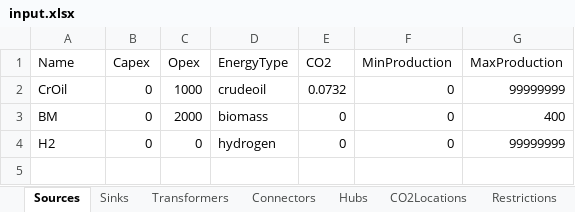
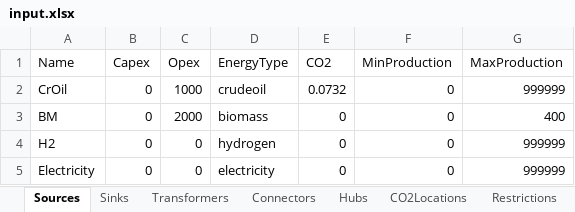
Before and after one commit to jtrobinson57/fscmodel-single-step, an Excel workbook: input.xlsx, sheet Sources, drawn as a sheet; values as stored, in another font and other column widths than the file's, no borders; the diff names each change by its address in the sheet, - before the commit and + after, or states it on an @@ line.

Commit message:
Corrected the summation of hydrogen uses. Now sums up to the incoming hydrogen connection, not the total transformer input.
To fix: electricity

```diff
--- a/input.xlsx (sheet Sources)
+++ b/input.xlsx (sheet Sources)
-G2 (MaxProduction): 99999999
+G2 (MaxProduction): 999999
-G4 (MaxProduction): 99999999
+G4 (MaxProduction): 999999
+row 5: Electricity | 0 | 0 | electricity | 0 | 0 | 999999
```
Also changed, not shown: sheet Transformers, sheet Connectors, sheet Sinks, sheet Hubs, sheet Restrictions, formulas that keep their value, output.xlsx, 1 other file.
